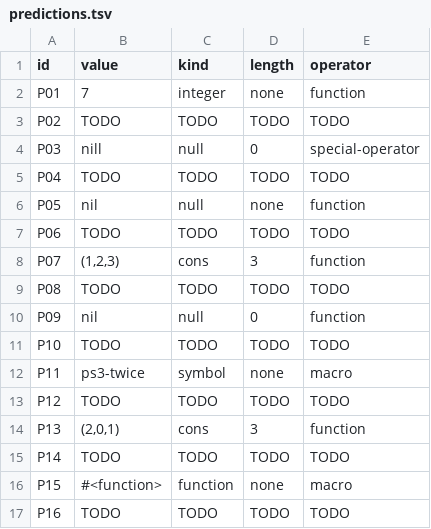
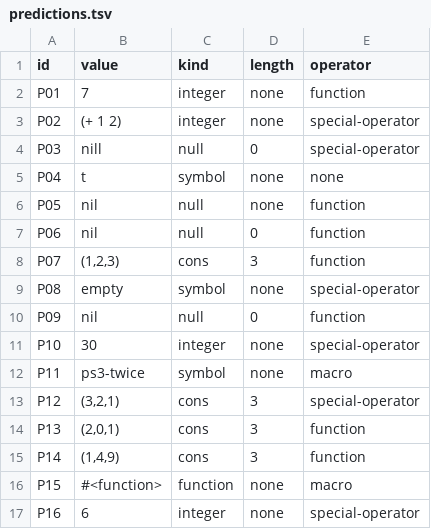
Before and after one commit to cjdelemos/cmsc-124-ps3, a TSV file: predictions.tsv, drawn as a sheet.

Commit message:
docs: added even-numbered predictions

```diff
--- a/predictions.tsv
+++ b/predictions.tsv
@@ -2,16 +2,16 @@ id	value	kind	length	operator
 P01	7	integer	none	function
-P02	TODO	TODO	TODO	TODO
+P02	(+ 1 2)	integer	none	special-operator
 P03	nill	null	0	special-operator
-P04	TODO	TODO	TODO	TODO
+P04	t	symbol	none	none
 P05	nil	null	none	function
-P06	TODO	TODO	TODO	TODO
+P06	nil	null	0	function
 P07	(1,2,3)	cons	3	function
-P08	TODO	TODO	TODO	TODO
+P08	empty	symbol	none	special-operator
 P09	nil	null	0	function
-P10	TODO	TODO	TODO	TODO
+P10	30	integer	none 	special-operator
 P11	ps3-twice	symbol	none	macro
-P12	TODO	TODO	TODO	TODO
+P12	(3,2,1)	cons	3	special-operator
 P13	(2,0,1)	cons	3	function
-P14	TODO	TODO	TODO	TODO
+P14	(1,4,9)	cons	3	function
 P15	#<function>	function	none	macro
-P16	TODO	TODO	TODO	TODO
+P16	6	integer	none	special-operator
```
